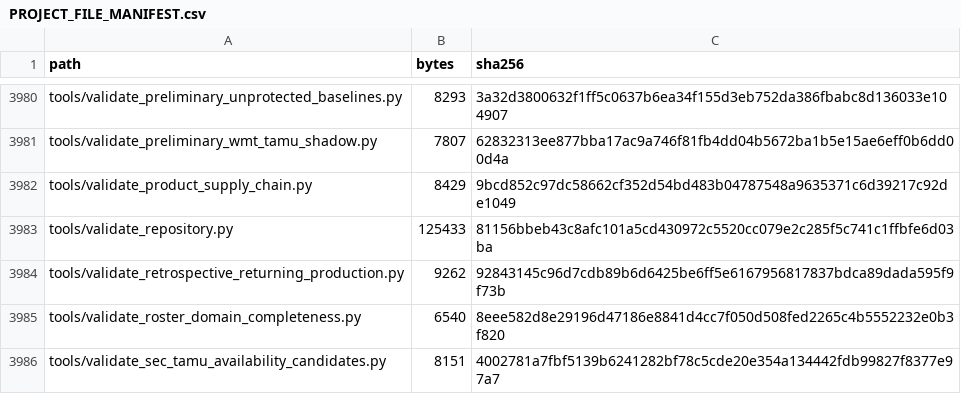
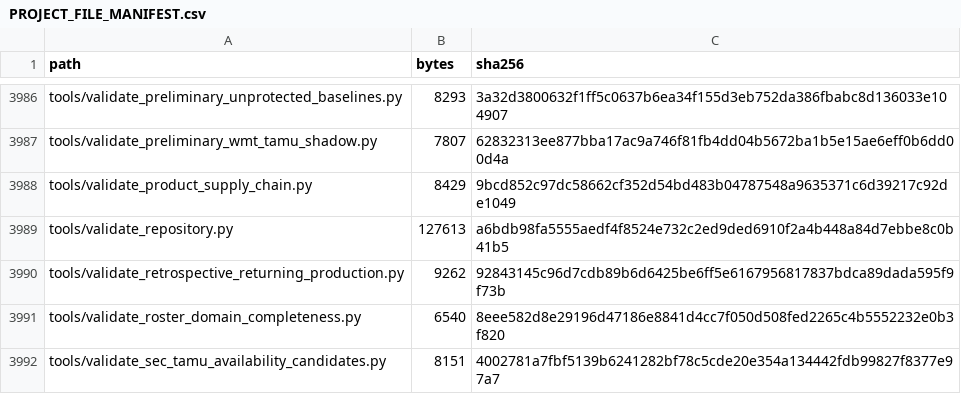
Before and after one commit to KevinSGarrett/BatteredAggieSyndrome, a CSV file: provenance/PROJECT_FILE_MANIFEST.csv, drawn as a sheet; only a part is shown, gaps mark what is left out; the diff covers the shown part only.

```diff
--- a/provenance/PROJECT_FILE_MANIFEST.csv
+++ b/provenance/PROJECT_FILE_MANIFEST.csv
@@ -3982,3 +3988,3 @@ tools/validate_preliminary_wmt_tamu_shadow.py,7807,62832313ee877bba17ac9a746f81f
 tools/validate_product_supply_chain.py,8429,9bcd852c97dc58662cf352d54bd483b04787548a9635371c6d39217c92de1049
-tools/validate_repository.py,125433,81156bbeb43c8afc101a5cd430972c5520cc079e2c285f5c741c1ffbfe6d03ba
+tools/validate_repository.py,127613,a6bdb98fa5555aedf4f8524e732c2ed9ded6910f2a4b448a84d7ebbe8c0b41b5
 tools/validate_retrospective_returning_production.py,9262,92843145c96d7cdb89b6d6425be6ff5e6167956817837bdca89dada595f9f73b
```
Also changed, not shown: 7 added rows and 6 edited cells elsewhere in this file, 12 other files.
